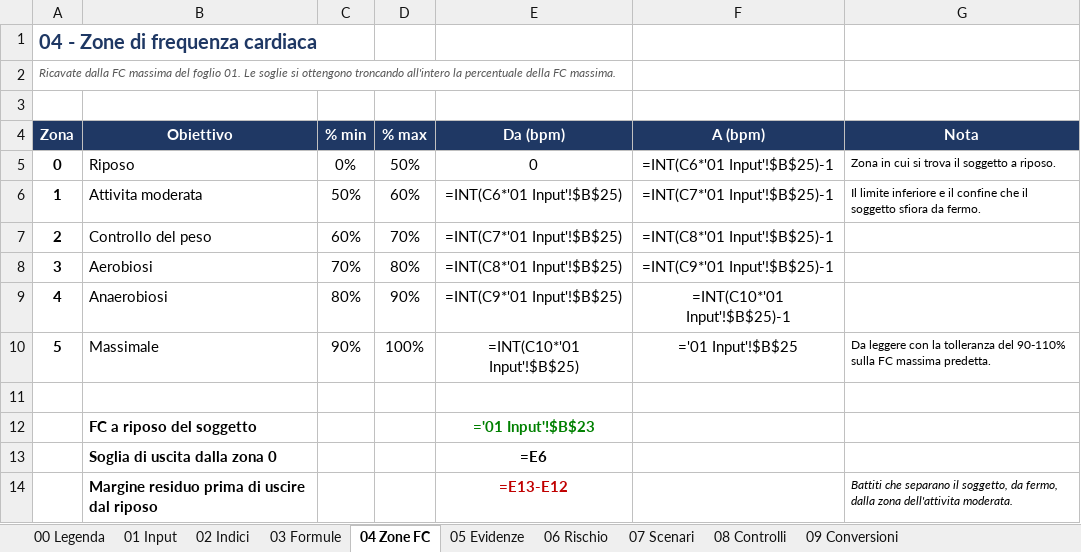
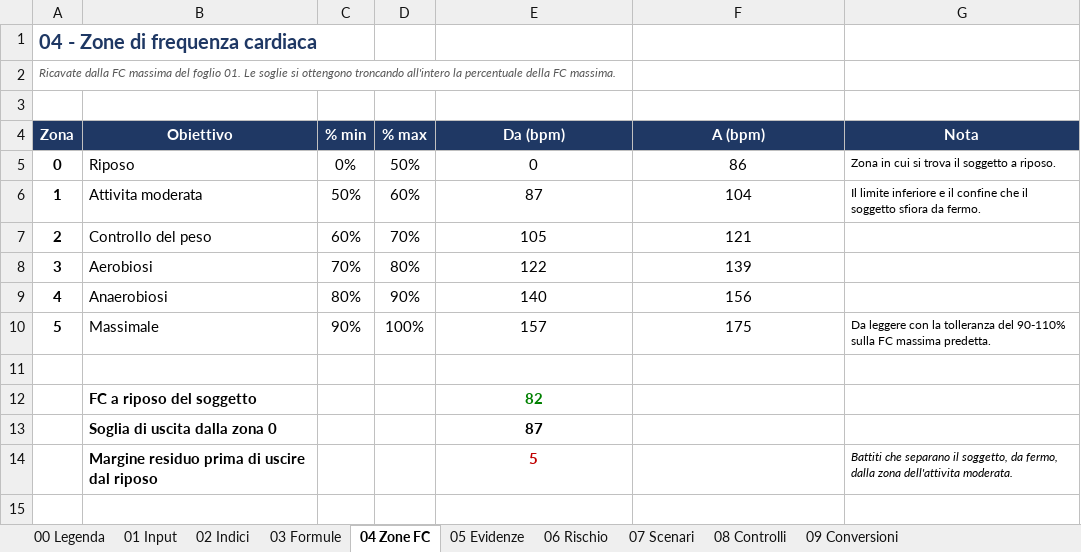
Before and after one commit to Robyboscia/prova, an Excel workbook: Indici_Clinici_Analisi_Rischio.xlsx, sheet 04 Zone FC, drawn as a sheet; values as stored, in another font and other column widths than the file's, no borders; formulas without a stored value are shown as written; the diff names each change by its address in the sheet, - before the commit and + after, or states it on an @@ line.

```diff
--- a/Indici_Clinici_Analisi_Rischio.xlsx (sheet 04 Zone FC)
+++ b/Indici_Clinici_Analisi_Rischio.xlsx (sheet 04 Zone FC)
-F5 (A (bpm)): =INT(C6*'01 Input'!$B$25)-1
+F5 (A (bpm)): 86
-E6 (Da (bpm)): =INT(C6*'01 Input'!$B$25)
+E6 (Da (bpm)): 87
-F6 (A (bpm)): =INT(C7*'01 Input'!$B$25)-1
+F6 (A (bpm)): 104
-E7 (Da (bpm)): =INT(C7*'01 Input'!$B$25)
+E7 (Da (bpm)): 105
-F7 (A (bpm)): =INT(C8*'01 Input'!$B$25)-1
+F7 (A (bpm)): 121
-E8 (Da (bpm)): =INT(C8*'01 Input'!$B$25)
+E8 (Da (bpm)): 122
-F8 (A (bpm)): =INT(C9*'01 Input'!$B$25)-1
+F8 (A (bpm)): 139
-E9 (Da (bpm)): =INT(C9*'01 Input'!$B$25)
+E9 (Da (bpm)): 140
-F9 (A (bpm)): =INT(C10*'01 Input'!$B$25)-1
+F9 (A (bpm)): 156
-E10 (Da (bpm)): =INT(C10*'01 Input'!$B$25)
+E10 (Da (bpm)): 157
-F10 (A (bpm)): ='01 Input'!$B$25
+F10 (A (bpm)): 175
-E12 (Da (bpm)): ='01 Input'!$B$23
+E12 (Da (bpm)): 82
-E13 (Da (bpm)): =E6
+E13 (Da (bpm)): 87
-E14 (Da (bpm)): =E13-E12
+E14 (Da (bpm)): 5
```
Also changed, not shown: sheet 02 Indici, sheet 07 Scenari, sheet 06 Rischio, sheet 08 Controlli, sheet 09 Conversioni, sheet 03 Formule, charts or pictures, 1 other file.
